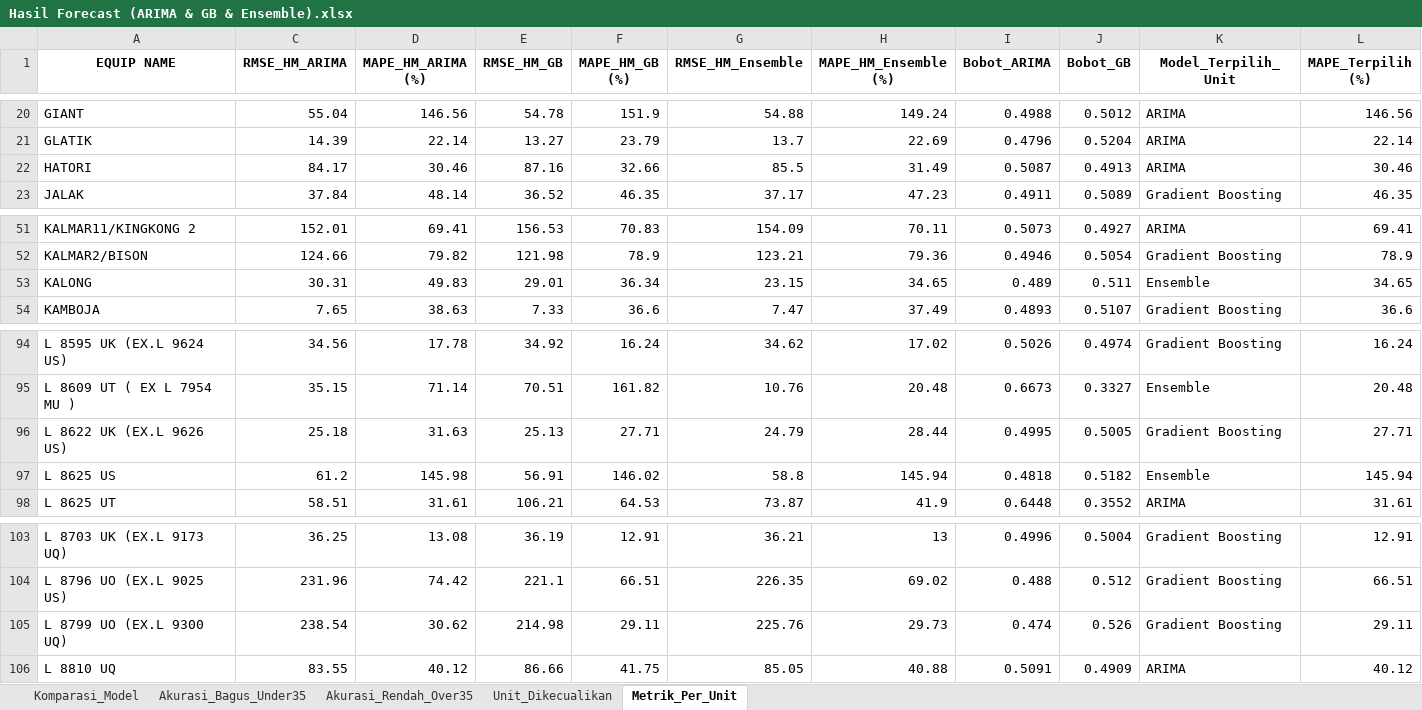
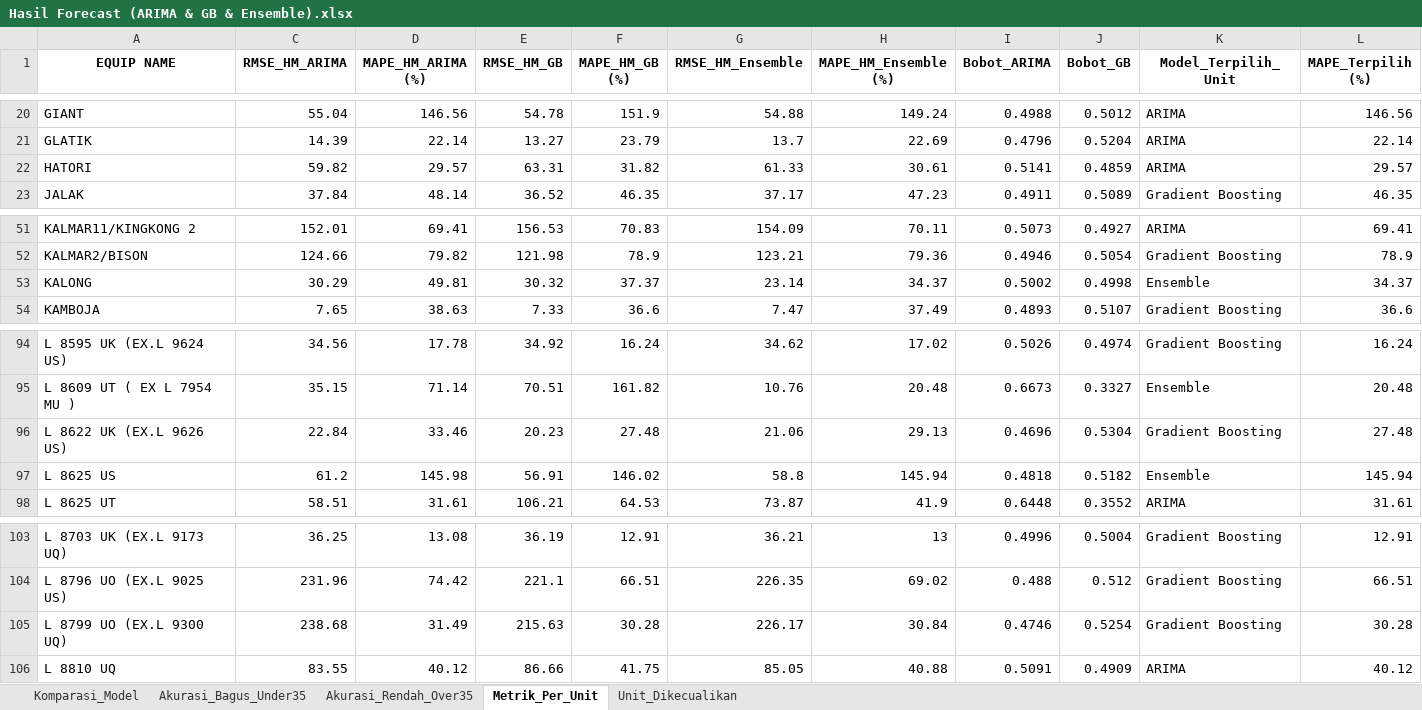
Before and after one commit to MichaelSugiarto/Analisa-Penggunaan-Bahan-Bakar-Alat-Berat, an Excel workbook: Hasil Forecast (ARIMA & GB & Ensemble).xlsx, sheet Metrik_Per_Unit, drawn as a sheet; only a part is shown, gaps mark what is left out; values as stored, in another font and other column widths than the file's, no borders; the diff names each change by its address in the sheet, - before the commit and + after, or states it on an @@ line.

```diff
--- a/Hasil Forecast (ARIMA & GB & Ensemble).xlsx (sheet Metrik_Per_Unit)
+++ b/Hasil Forecast (ARIMA & GB & Ensemble).xlsx (sheet Metrik_Per_Unit)
@@ sheet tab order changed: Komparasi_Model | Akurasi_Bagus_Under35 | Akurasi_Rendah_Over35 | Metrik_Per_Unit | Unit_Dikecualikan @@
-C22 (RMSE_HM_ARIMA): 84.17
+C22 (RMSE_HM_ARIMA): 59.82
-D22 (MAPE_HM_ARIMA (%)): 30.46
+D22 (MAPE_HM_ARIMA (%)): 29.57
-E22 (RMSE_HM_GB): 87.16
+E22 (RMSE_HM_GB): 63.31
-F22 (MAPE_HM_GB (%)): 32.66
+F22 (MAPE_HM_GB (%)): 31.82
-G22 (RMSE_HM_Ensemble): 85.5
+G22 (RMSE_HM_Ensemble): 61.33
-H22 (MAPE_HM_Ensemble (%)): 31.49
+H22 (MAPE_HM_Ensemble (%)): 30.61
-I22 (Bobot_ARIMA): 0.5087
+I22 (Bobot_ARIMA): 0.5141
-J22 (Bobot_GB): 0.4913
+J22 (Bobot_GB): 0.4859
-L22 (MAPE_Terpilih (%)): 30.46
+L22 (MAPE_Terpilih (%)): 29.57
-C53 (RMSE_HM_ARIMA): 30.31
+C53 (RMSE_HM_ARIMA): 30.29
-D53 (MAPE_HM_ARIMA (%)): 49.83
+D53 (MAPE_HM_ARIMA (%)): 49.81
-E53 (RMSE_HM_GB): 29.01
+E53 (RMSE_HM_GB): 30.32
-F53 (MAPE_HM_GB (%)): 36.34
+F53 (MAPE_HM_GB (%)): 37.37
-G53 (RMSE_HM_Ensemble): 23.15
+G53 (RMSE_HM_Ensemble): 23.14
-H53 (MAPE_HM_Ensemble (%)): 34.65
+H53 (MAPE_HM_Ensemble (%)): 34.37
-I53 (Bobot_ARIMA): 0.489
+I53 (Bobot_ARIMA): 0.5002
-J53 (Bobot_GB): 0.511
+J53 (Bobot_GB): 0.4998
-L53 (MAPE_Terpilih (%)): 34.65
+L53 (MAPE_Terpilih (%)): 34.37
-C96 (RMSE_HM_ARIMA): 25.18
+C96 (RMSE_HM_ARIMA): 22.84
-D96 (MAPE_HM_ARIMA (%)): 31.63
+D96 (MAPE_HM_ARIMA (%)): 33.46
-E96 (RMSE_HM_GB): 25.13
+E96 (RMSE_HM_GB): 20.23
-F96 (MAPE_HM_GB (%)): 27.71
+F96 (MAPE_HM_GB (%)): 27.48
-G96 (RMSE_HM_Ensemble): 24.79
+G96 (RMSE_HM_Ensemble): 21.06
-H96 (MAPE_HM_Ensemble (%)): 28.44
+H96 (MAPE_HM_Ensemble (%)): 29.13
-I96 (Bobot_ARIMA): 0.4995
+I96 (Bobot_ARIMA): 0.4696
-J96 (Bobot_GB): 0.5005
+J96 (Bobot_GB): 0.5304
-L96 (MAPE_Terpilih (%)): 27.71
+L96 (MAPE_Terpilih (%)): 27.48
-C105 (RMSE_HM_ARIMA): 238.54
+C105 (RMSE_HM_ARIMA): 238.68
-D105 (MAPE_HM_ARIMA (%)): 30.62
+D105 (MAPE_HM_ARIMA (%)): 31.49
-E105 (RMSE_HM_GB): 214.98
+E105 (RMSE_HM_GB): 215.63
-F105 (MAPE_HM_GB (%)): 29.11
+F105 (MAPE_HM_GB (%)): 30.28
-G105 (RMSE_HM_Ensemble): 225.76
+G105 (RMSE_HM_Ensemble): 226.17
-H105 (MAPE_HM_Ensemble (%)): 29.73
+H105 (MAPE_HM_Ensemble (%)): 30.84
-I105 (Bobot_ARIMA): 0.474
+I105 (Bobot_ARIMA): 0.4746
-J105 (Bobot_GB): 0.526
+J105 (Bobot_GB): 0.5254
-L105 (MAPE_Terpilih (%)): 29.11
+L105 (MAPE_Terpilih (%)): 30.28
```
Also changed, not shown: sheet Komparasi_Model, sheet Akurasi_Rendah_Over35, sheet Akurasi_Bagus_Under35, hidden cells, 6 other files.
